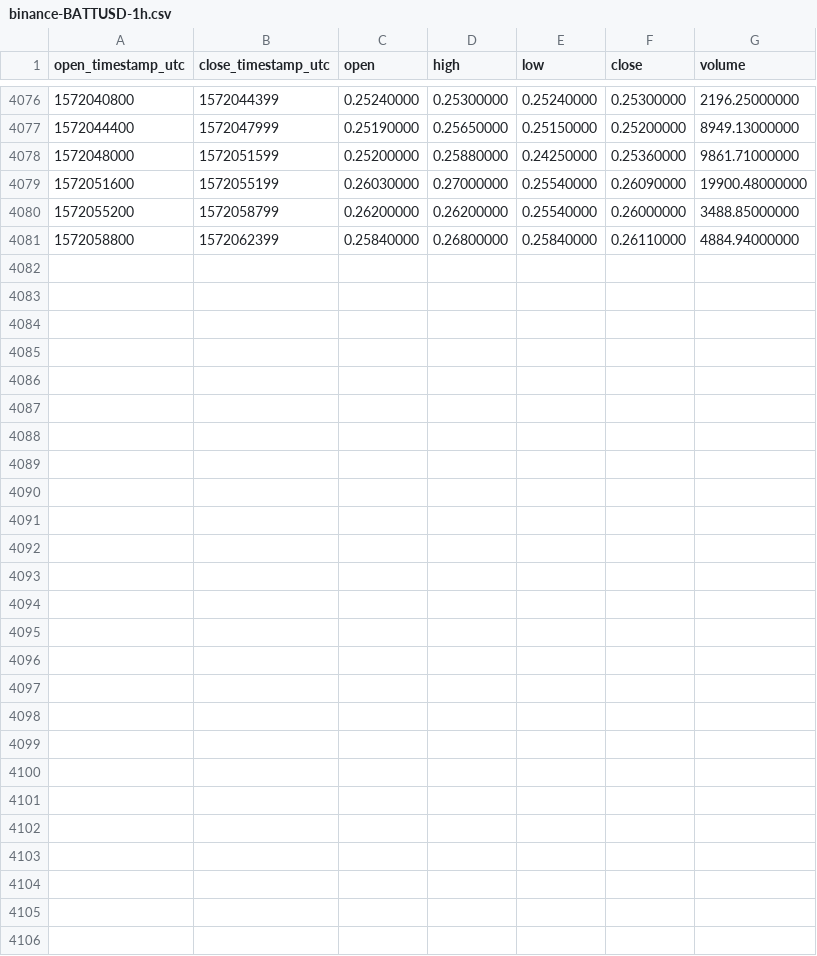
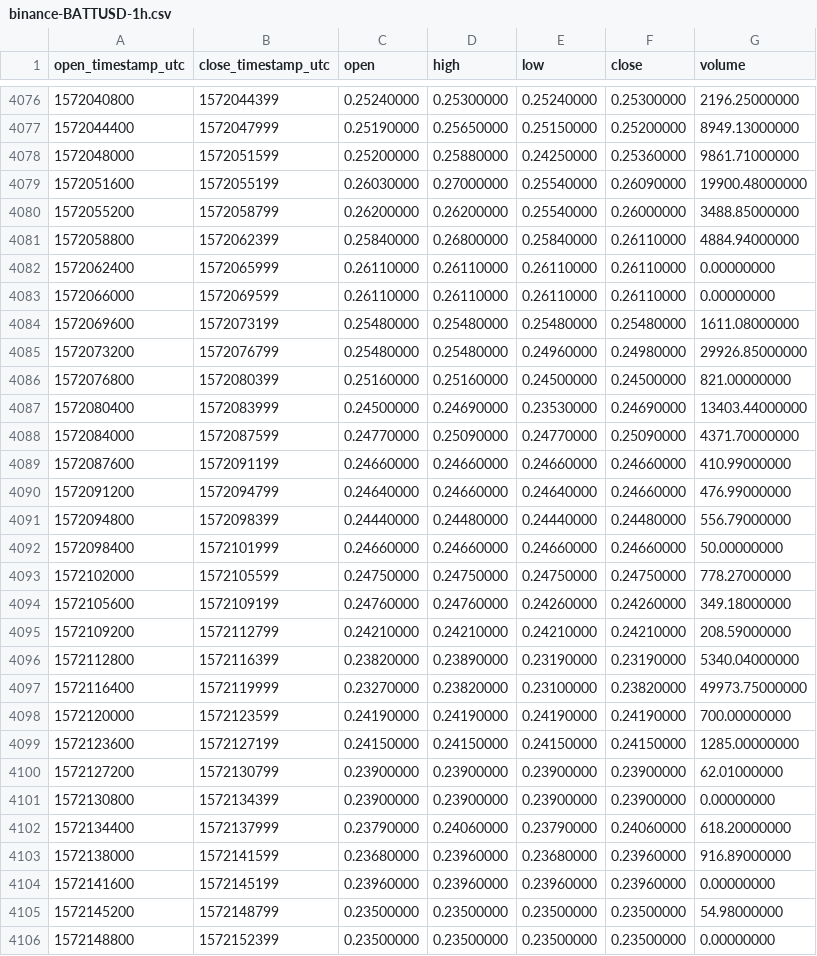
Before and after one commit to cryptobigbro/binance-BATTUSD, a CSV file: binance-BATTUSD-1h.csv, drawn as a sheet; only a part is shown, gaps mark what is left out; the diff names each change by its address in the sheet, - before the commit and + after, or states it on an @@ line.

Commit message:
Update OHLCV data.

```diff
--- a/binance-BATTUSD-1h.csv
+++ b/binance-BATTUSD-1h.csv
+row 4082: 1572062400 | 1572065999 | 0.26110000 | 0.26110000 | 0.26110000 | 0.26110000 | 0.00000000
+row 4083: 1572066000 | 1572069599 | 0.26110000 | 0.26110000 | 0.26110000 | 0.26110000 | 0.00000000
+row 4084: 1572069600 | 1572073199 | 0.25480000 | 0.25480000 | 0.25480000 | 0.25480000 | 1611.08000000
+row 4085: 1572073200 | 1572076799 | 0.25480000 | 0.25480000 | 0.24960000 | 0.24980000 | 29926.85000000
+row 4086: 1572076800 | 1572080399 | 0.25160000 | 0.25160000 | 0.24500000 | 0.24500000 | 821.00000000
+row 4087: 1572080400 | 1572083999 | 0.24500000 | 0.24690000 | 0.23530000 | 0.24690000 | 13403.44000000
+row 4088: 1572084000 | 1572087599 | 0.24770000 | 0.25090000 | 0.24770000 | 0.25090000 | 4371.70000000
+row 4089: 1572087600 | 1572091199 | 0.24660000 | 0.24660000 | 0.24660000 | 0.24660000 | 410.99000000
+row 4090: 1572091200 | 1572094799 | 0.24640000 | 0.24660000 | 0.24640000 | 0.24660000 | 476.99000000
+row 4091: 1572094800 | 1572098399 | 0.24440000 | 0.24480000 | 0.24440000 | 0.24480000 | 556.79000000
+row 4092: 1572098400 | 1572101999 | 0.24660000 | 0.24660000 | 0.24660000 | 0.24660000 | 50.00000000
+row 4093: 1572102000 | 1572105599 | 0.24750000 | 0.24750000 | 0.24750000 | 0.24750000 | 778.27000000
+row 4094: 1572105600 | 1572109199 | 0.24760000 | 0.24760000 | 0.24260000 | 0.24260000 | 349.18000000
+row 4095: 1572109200 | 1572112799 | 0.24210000 | 0.24210000 | 0.24210000 | 0.24210000 | 208.59000000
+row 4096: 1572112800 | 1572116399 | 0.23820000 | 0.23890000 | 0.23190000 | 0.23190000 | 5340.04000000
+row 4097: 1572116400 | 1572119999 | 0.23270000 | 0.23820000 | 0.23100000 | 0.23820000 | 49973.75000000
+row 4098: 1572120000 | 1572123599 | 0.24190000 | 0.24190000 | 0.24190000 | 0.24190000 | 700.00000000
+row 4099: 1572123600 | 1572127199 | 0.24150000 | 0.24150000 | 0.24150000 | 0.24150000 | 1285.00000000
+row 4100: 1572127200 | 1572130799 | 0.23900000 | 0.23900000 | 0.23900000 | 0.23900000 | 62.01000000
+row 4101: 1572130800 | 1572134399 | 0.23900000 | 0.23900000 | 0.23900000 | 0.23900000 | 0.00000000
+row 4102: 1572134400 | 1572137999 | 0.23790000 | 0.24060000 | 0.23790000 | 0.24060000 | 618.20000000
+row 4103: 1572138000 | 1572141599 | 0.23680000 | 0.23960000 | 0.23680000 | 0.23960000 | 916.89000000
+row 4104: 1572141600 | 1572145199 | 0.23960000 | 0.23960000 | 0.23960000 | 0.23960000 | 0.00000000
+row 4105: 1572145200 | 1572148799 | 0.23500000 | 0.23500000 | 0.23500000 | 0.23500000 | 54.98000000
+row 4106: 1572148800 | 1572152399 | 0.23500000 | 0.23500000 | 0.23500000 | 0.23500000 | 0.00000000
```
Also changed, not shown: binance-BATTUSD-1d.csv.
